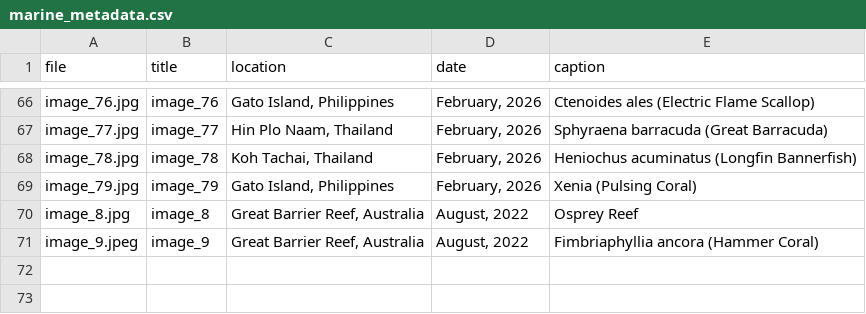
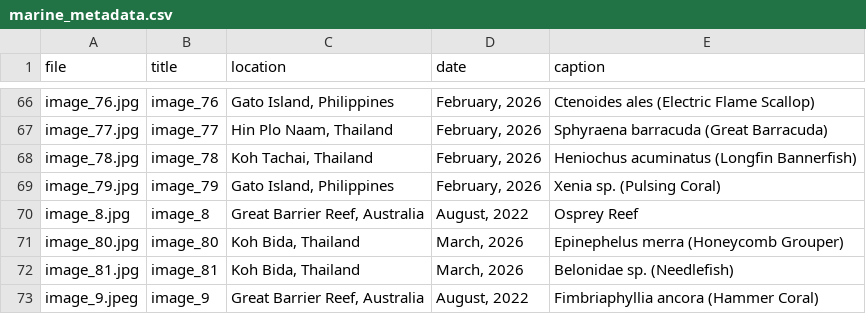
Before and after one commit to jadenorli/jadenorli.github.io, a CSV file: data/marine_metadata.csv, drawn as a sheet; only a part is shown, gaps mark what is left out.

```diff
--- a/data/marine_metadata.csv
+++ b/data/marine_metadata.csv
@@ -68,4 +68,6 @@ image_77.jpg,image_77,"Hin Plo Naam, Thailand","February, 2026",Sphyraena barrac
 image_78.jpg,image_78,"Koh Tachai, Thailand","February, 2026",Heniochus acuminatus (Longfin Bannerfish)
-image_79.jpg,image_79,"Gato Island, Philippines","February, 2026",Xenia (Pulsing Coral)
+image_79.jpg,image_79,"Gato Island, Philippines","February, 2026",Xenia sp. (Pulsing Coral)
 image_8.jpg,image_8,"Great Barrier Reef, Australia ","August, 2022",Osprey Reef
+image_80.jpg,image_80,"Koh Bida, Thailand","March, 2026",Epinephelus merra (Honeycomb Grouper)
+image_81.jpg,image_81,"Koh Bida, Thailand","March, 2026",Belonidae sp. (Needlefish)
 image_9.jpeg,image_9,"Great Barrier Reef, Australia ","August, 2022",Fimbriaphyllia ancora (Hammer Coral)
```
Also changed, not shown: data/dive_log.csv, data/terrestrial_metadata.csv, 30 other files.
